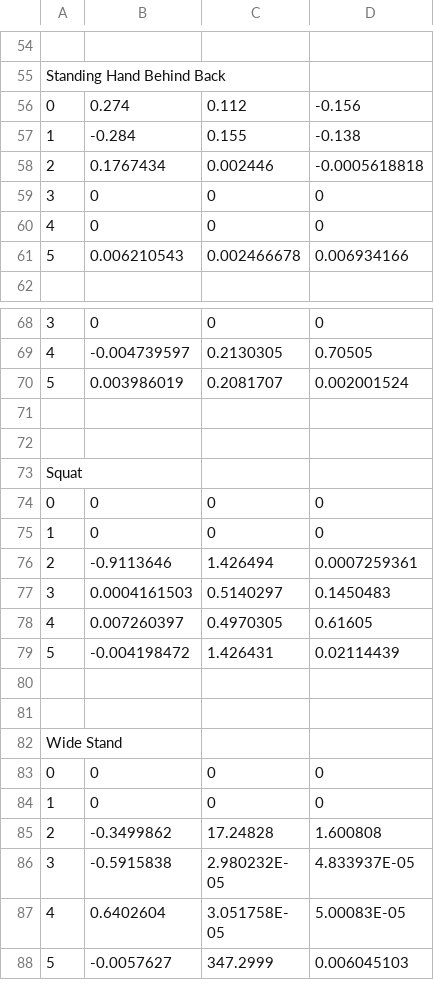
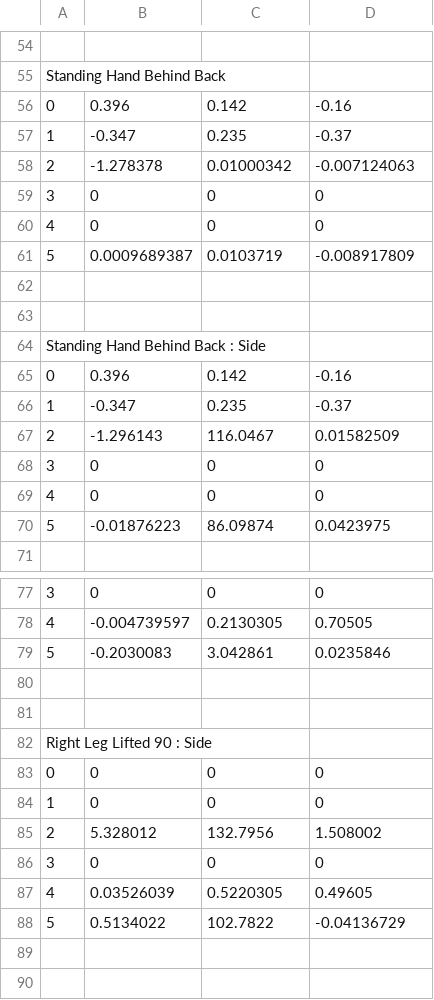
Before and after one commit to lopezbec/Hole_in_Wall_RL_agents, a CSV file: HoleInTheWallv3/Assets/Scripts/Reinforcement_Learning/saved_poses.csv, drawn as a sheet; only a part is shown, gaps mark what is left out; the shorter side is filled out with more unchanged rows; removed rows and columns are numbered as before the commit, all else as after; the diff covers the shown part only; the diff names each change by its address in the sheet, - before the commit and + after, or states it on an @@ line.

```diff
--- a/HoleInTheWallv3/Assets/Scripts/Reinforcement_Learning/saved_poses.csv
+++ b/HoleInTheWallv3/Assets/Scripts/Reinforcement_Learning/saved_poses.csv
-row 56: 0 | 0.274 | 0.112 | -0.156
-row 57: 1 | -0.284 | 0.155 | -0.138
-row 58: 2 | 0.1767434 | 0.002446 | -0.0005618818
+row 56: 0 | 0.396 | 0.142 | -0.16
+row 57: 1 | -0.347 | 0.235 | -0.37
+row 58: 2 | -1.278378 | 0.01000342 | -0.007124063
+row 61: 5 | 0.0009689387 | 0.0103719 | -0.008917809
-row 62: 5 | 0.006210543 | 0.002466678 | 0.006934166
+row 62: (empty)
+row 63: (empty)
+row 64: Standing Hand Behind Back : Side
+row 65: 0 | 0.396 | 0.142 | -0.16
+row 66: 1 | -0.347 | 0.235 | -0.37
+row 67: 2 | -1.296143 | 116.0467 | 0.01582509
+row 68: 3 | 0 | 0 | 0
+row 69: 4 | 0 | 0 | 0
+row 70: 5 | -0.01876223 | 86.09874 | 0.0423975
+row 79: 5 | -0.2030083 | 3.042861 | 0.0235846
-row 80: 5 | 0.003986019 | 0.2081707 | 0.002001524
+row 80: (empty)
+row 81: (empty)
+row 82: Right Leg Lifted 90 : Side
+row 83: 0 | 0 | 0 | 0
+row 84: 1 | 0 | 0 | 0
+row 85: 2 | 5.328012 | 132.7956 | 1.508002
+row 86: 3 | 0 | 0 | 0
+row 87: 4 | 0.03526039 | 0.5220305 | 0.49605
+row 88: 5 | 0.5134022 | 102.7822 | -0.04136729
```
Also changed, not shown: 10 added rows and 1 removed row elsewhere in this file, 13 other files.
